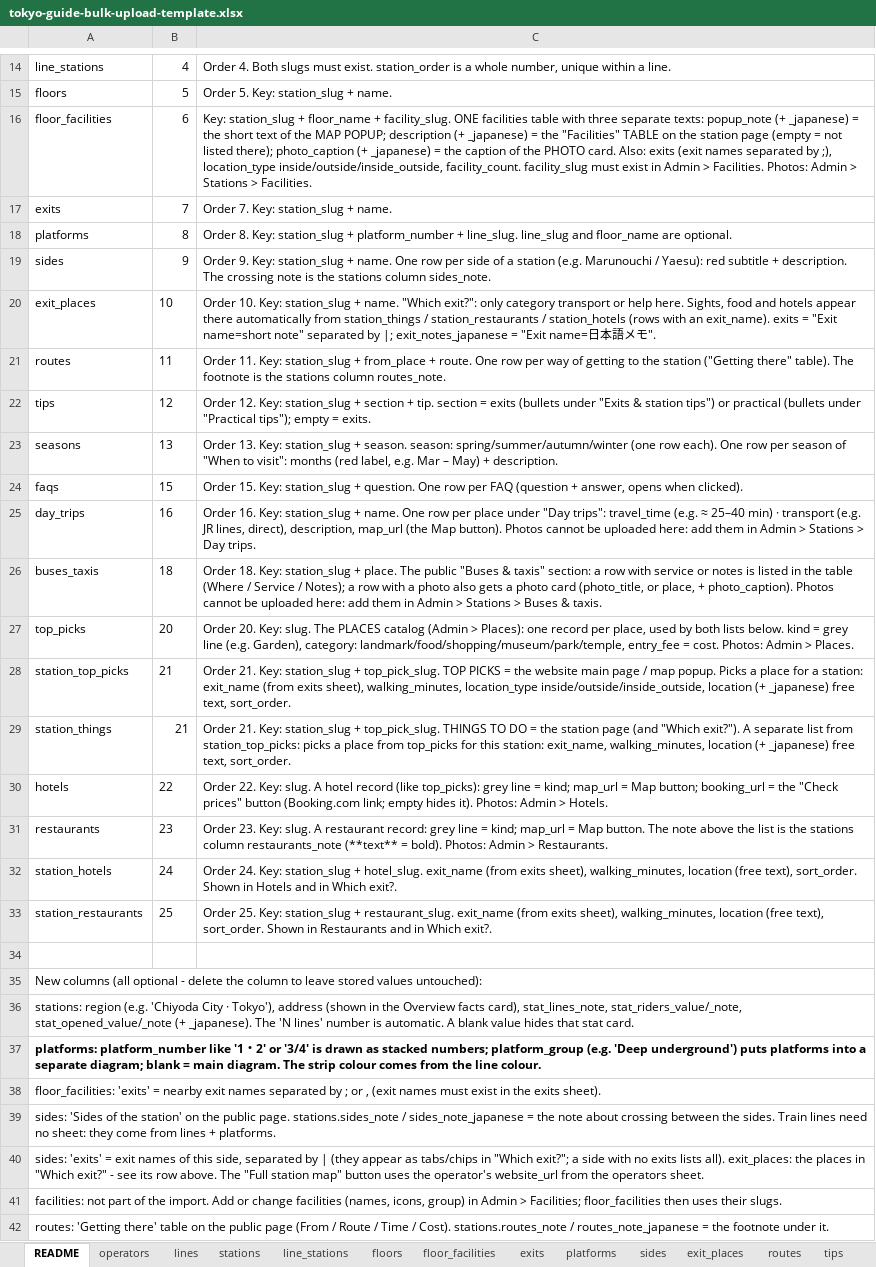
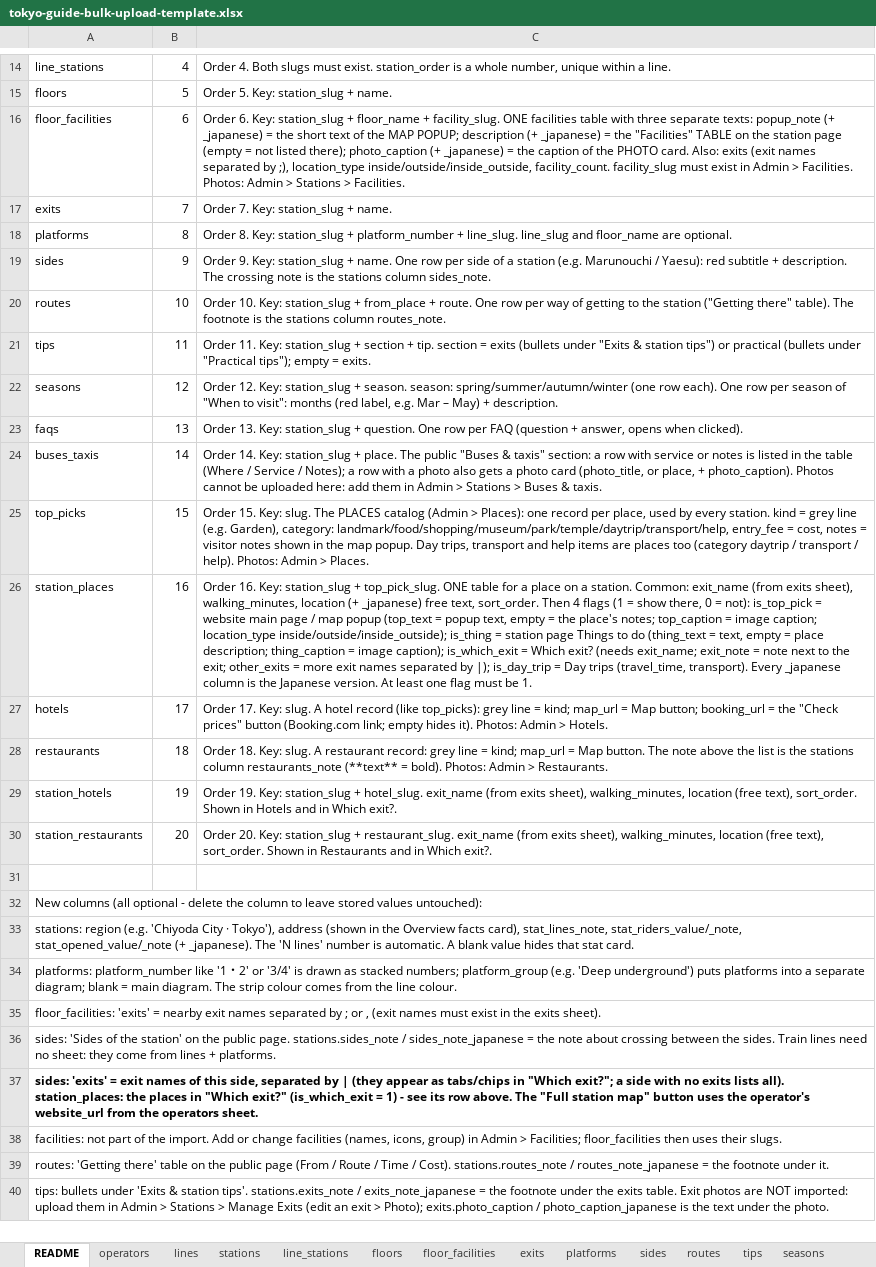
Before and after one commit to bikashgrg1995-04/tokyo-station-guide, an Excel workbook: public/templates/tokyo-guide-bulk-upload-template.xlsx, sheet README, drawn as a sheet; only a part is shown, gaps mark what is left out; the shorter side is filled out with more unchanged rows; values as stored, in another font and other column widths than the file's, no borders; removed rows and columns are numbered as before the commit, all else as after; the diff names each change by its address in the sheet, - before the commit and + after, or states it on an @@ line.

```diff
--- a/public/templates/tokyo-guide-bulk-upload-template.xlsx (sheet README)
+++ b/public/templates/tokyo-guide-bulk-upload-template.xlsx (sheet README)
-sheet tab: exit_places
-C16: Key: station_slug…
+C16: Order 6. Key: station_slug…
-row 20: exit_places | 10 | Order 10. Key: station_slug + name. "Which exit?": only category transport or help here. Sights, food and hotels appear there automatically from station_things / station_restaurants / station_hotels (rows with an exit_name). exits = "Exit name=short note" separated by |; exit_notes_japanese = "Exit name=日本語メモ".
-B20: 11
+B20: 10
-C20: Order 11. Key: station_slug…
+C20: Order 10. Key: station_slug…
-B21: 12
+B21: 11
-C21: Order 12. Key: station_slug…
+C21: Order 11. Key: station_slug…
-B22: 13
+B22: 12
-C22: Order 13. Key: station_slug…
+C22: Order 12. Key: station_slug…
-B23: 15
+B23: 13
-C23: Order 15. Key: station_slug…
+C23: Order 13. Key: station_slug…
-row 25: day_trips | 16 | Order 16. Key: station_slug + name. One row per place under "Day trips": travel_time (e.g. ≈ 25–40 min) · transport (e.g. JR lines, direct), description, map_url (the Map button). Photos cannot be uploaded here: add them in Admin > Stations > Day trips.
-B24: 18
+B24: 14
-C24: Order 18. Key: station_slug…
+C24: Order 14. Key: station_slug…
-B25: 20
+B25: 15
-C25: Order 20. Key: slug. The PLACES catalog (Admin > Places): one record per place, used by both lists below. kind = grey line (e.g. Garden), category: landmark/food/shopping/museum/park/temple, entry_fee = cost. Photos: Admin…
+C25: Order 15. Key: slug. The PLACES catalog (Admin > Places): one record per place, used by every station. kind = grey line (e.g. Garden), category: landmark/food/shopping/museum/park/temple/daytrip/transport/help, entry_fee = cost, notes = visitor notes shown in the map popup. Day trips, transport and help items are places too (category daytrip / transport / help). Photos: Admin…
-row 28: station_top_picks | 21 | Order 21. Key: station_slug + top_pick_slug. TOP PICKS = the website main page / map popup. Picks a place for a station: exit_name (from exits sheet), walking_minutes, location_type inside/outside/inside_outside, location (+ _japanese) free text, sort_order.
-row 29: station_things | 21 | Order 21. Key: station_slug + top_pick_slug. THINGS TO DO = the station page (and "Which exit?"). A separate list from station_top_picks: picks a place from top_picks for this station: exit_name, walking_minutes, location (+ _japanese) free text, sort_order.
+row 26: station_places | 16 | Order 16. Key: station_slug + top_pick_slug. ONE table for a place on a station. Common: exit_name (from exits sheet), walking_minutes, location (+ _japanese) free text, sort_order. Then 4 flags (1 = show there, 0 = not): is_top_pick = website main page / map popup (top_text = popup text, empty = the place's notes; top_caption = image caption; location_type inside/outside/inside_outside); is_thing = station page Things to do (thing_text = text, empty = place description; thing_caption = image caption); is_which_exit = Which exit? (needs exit_name; exit_note = note next to the exit; other_exits = more exit names separated by |); is_day_trip = Day trips (travel_time, transport). Every _japanese column is the Japanese version. At least one flag must be 1.
-B27: 22
+B27: 17
-C27: Order 22. Key: slug.…
+C27: Order 17. Key: slug.…
-B28: 23
+B28: 18
-C28: Order 23. Key: slug.…
+C28: Order 18. Key: slug.…
-B29: 24
+B29: 19
-C29: Order 24. Key: station_slug…
+C29: Order 19. Key: station_slug…
-B30: 25
+B30: 20
-C30: Order 25. Key: station_slug…
+C30: Order 20. Key: station_slug…
-A34 bold: on
+A34 bold: off
-A37: …lists all). exit_places: the places in "Which exit?" - see…
+A37: …lists all). station_places: the places in "Which exit?" (is_which_exit = 1) - see…
-A37 bold: off
+A37 bold: on
```
Also changed, not shown: other sheet tabs, 34 other files.
